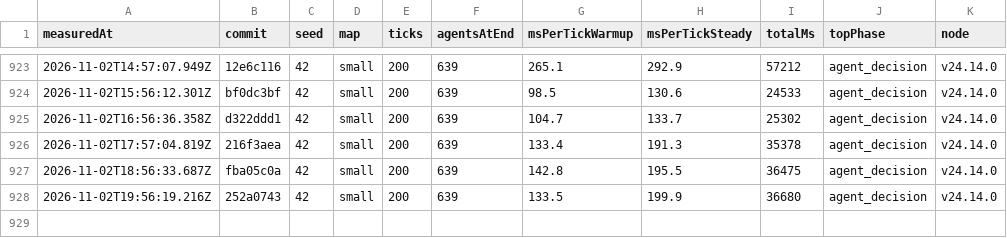
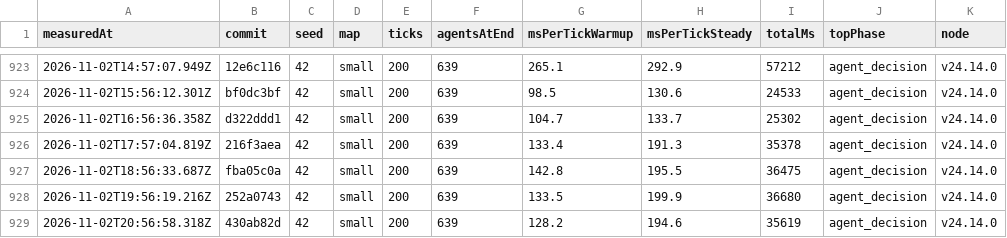
Before and after one commit to christianspliid-ui/threadbare, a TSV file: Docs/ops/tick-cost-trend.tsv, drawn as a sheet; only a part is shown, gaps mark what is left out.

```diff
--- a/Docs/ops/tick-cost-trend.tsv
+++ b/Docs/ops/tick-cost-trend.tsv
@@ -928 +928,2 @@ measuredAt	commit	seed	map	ticks	agentsAtEnd	msPerTickWarmup	msPerTickSteady	tot
 2026-11-02T19:56:19.216Z	252a0743	42	small	200	639	133.5	199.9	36680	agent_decision	v24.14.0
+2026-11-02T20:56:58.318Z	430ab82d	42	small	200	639	128.2	194.6	35619	agent_decision	v24.14.0
```
Also changed, not shown: 2 other files.
